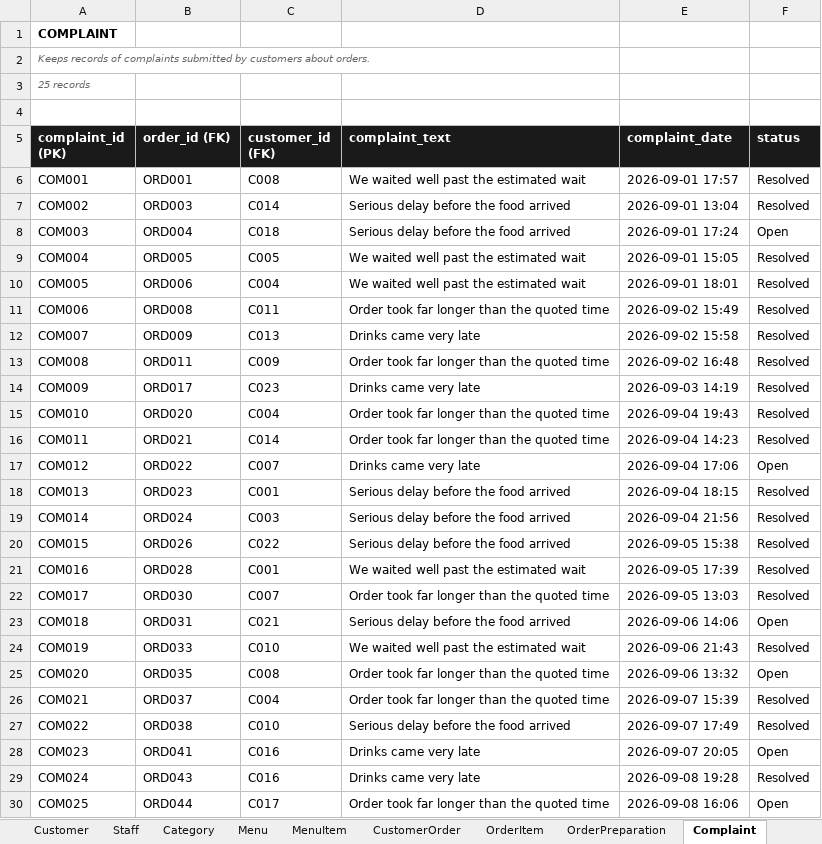
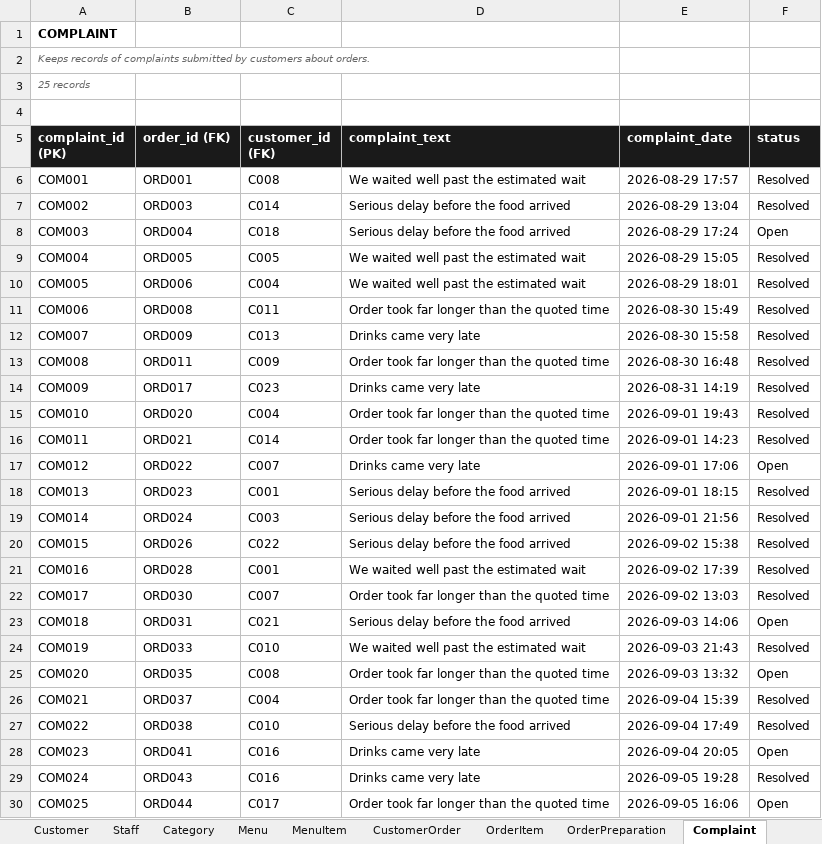
Before and after one commit to Thatguy-tobi/Chowly, an Excel workbook: Chowly - Seed Data.xlsx, sheet Complaint, drawn as a sheet; values as stored, in another font and other column widths than the file's, no borders; the diff names each change by its address in the sheet, - before the commit and + after, or states it on an @@ line.

Commit message:
Anchor seeded dates to the generation day so none fall in the future

```diff
--- a/Chowly - Seed Data.xlsx (sheet Complaint)
+++ b/Chowly - Seed Data.xlsx (sheet Complaint)
-E6 (complaint_date): 2026-09-01 17:57
+E6 (complaint_date): 2026-08-29 17:57
-E7 (complaint_date): 2026-09-01 13:04
+E7 (complaint_date): 2026-08-29 13:04
-E8 (complaint_date): 2026-09-01 17:24
+E8 (complaint_date): 2026-08-29 17:24
-E9 (complaint_date): 2026-09-01 15:05
+E9 (complaint_date): 2026-08-29 15:05
-E10 (complaint_date): 2026-09-01 18:01
+E10 (complaint_date): 2026-08-29 18:01
-E11 (complaint_date): 2026-09-02 15:49
+E11 (complaint_date): 2026-08-30 15:49
-E12 (complaint_date): 2026-09-02 15:58
+E12 (complaint_date): 2026-08-30 15:58
-E13 (complaint_date): 2026-09-02 16:48
+E13 (complaint_date): 2026-08-30 16:48
-E14 (complaint_date): 2026-09-03 14:19
+E14 (complaint_date): 2026-08-31 14:19
-E15 (complaint_date): 2026-09-04 19:43
+E15 (complaint_date): 2026-09-01 19:43
-E16 (complaint_date): 2026-09-04 14:23
+E16 (complaint_date): 2026-09-01 14:23
-E17 (complaint_date): 2026-09-04 17:06
+E17 (complaint_date): 2026-09-01 17:06
-E18 (complaint_date): 2026-09-04 18:15
+E18 (complaint_date): 2026-09-01 18:15
-E19 (complaint_date): 2026-09-04 21:56
+E19 (complaint_date): 2026-09-01 21:56
-E20 (complaint_date): 2026-09-05 15:38
+E20 (complaint_date): 2026-09-02 15:38
-E21 (complaint_date): 2026-09-05 17:39
+E21 (complaint_date): 2026-09-02 17:39
-E22 (complaint_date): 2026-09-05 13:03
+E22 (complaint_date): 2026-09-02 13:03
-E23 (complaint_date): 2026-09-06 14:06
+E23 (complaint_date): 2026-09-03 14:06
-E24 (complaint_date): 2026-09-06 21:43
+E24 (complaint_date): 2026-09-03 21:43
-E25 (complaint_date): 2026-09-06 13:32
+E25 (complaint_date): 2026-09-03 13:32
-E26 (complaint_date): 2026-09-07 15:39
+E26 (complaint_date): 2026-09-04 15:39
-E27 (complaint_date): 2026-09-07 17:49
+E27 (complaint_date): 2026-09-04 17:49
-E28 (complaint_date): 2026-09-07 20:05
+E28 (complaint_date): 2026-09-04 20:05
-E29 (complaint_date): 2026-09-08 19:28
+E29 (complaint_date): 2026-09-05 19:28
-E30 (complaint_date): 2026-09-08 16:06
+E30 (complaint_date): 2026-09-05 16:06
```
Also changed, not shown: sheet OrderPreparation, sheet Payment, sheet CustomerOrder, sheet Rating, sheet Staff, 2 other files.
